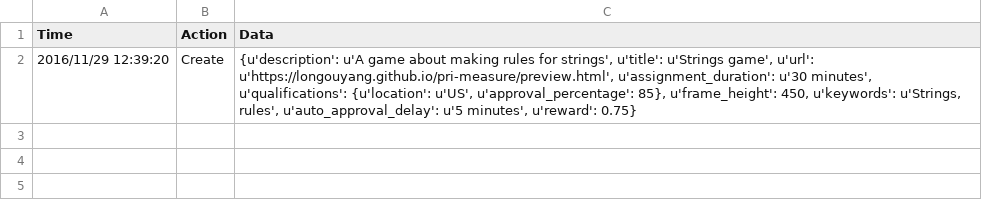
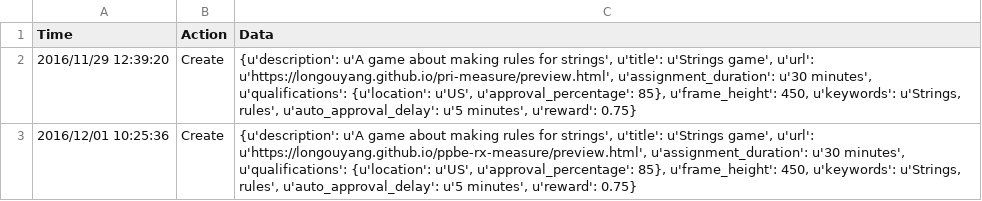
Before and after one commit to longouyang/ppbe-rx-measure, a CSV file: data/d02/history.csv, drawn as a sheet.

```diff
--- a/data/d02/history.csv
+++ b/data/d02/history.csv
@@ -2 +2,2 @@ Time,Action,Data
 2016/11/29 12:39:20,Create,"{u'description': u'A game about making rules for strings', u'title': u'Strings game', u'url': u'https://longouyang.github.io/pri-measure/preview.html', u'assignment_duration': u'30 minutes', u'qualifications': {u'location': u'US', u'approval_percentage': 85}, u'frame_height': 450, u'keywords': u'Strings, rules', u'auto_approval_delay': u'5 minutes', u'reward': 0.75}"
+2016/12/01 10:25:36,Create,"{u'description': u'A game about making rules for strings', u'title': u'Strings game', u'url': u'https://longouyang.github.io/ppbe-rx-measure/preview.html', u'assignment_duration': u'30 minutes', u'qualifications': {u'location': u'US', u'approval_percentage': 85}, u'frame_height': 450, u'keywords': u'Strings, rules', u'auto_approval_delay': u'5 minutes', u'reward': 0.75}"
```
Also changed, not shown: 1 other file.
